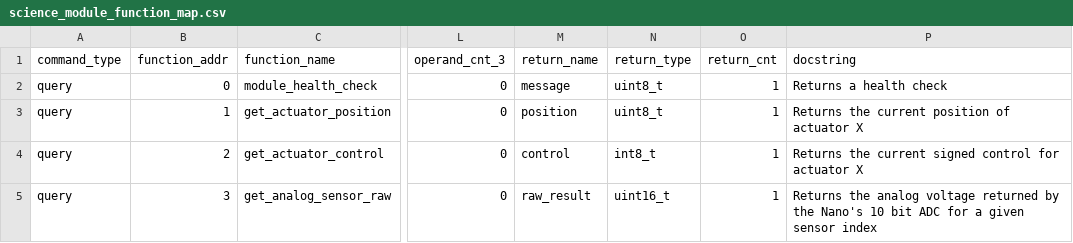
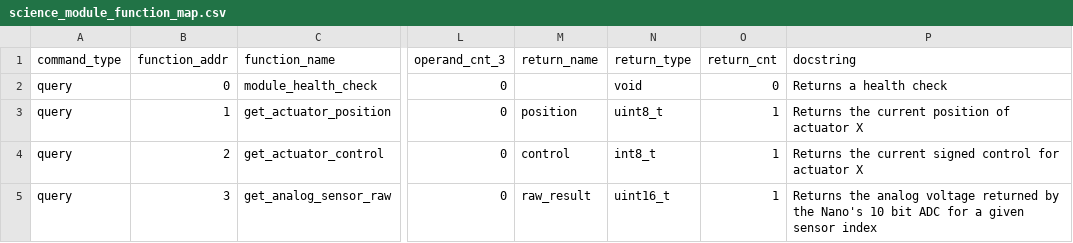
Before and after one commit to BYUMarsRover/Autonomy-ROS2, a CSV file: mars_ws/src/science/science/function_mapping/science_module_function_map.csv, drawn as a sheet; only a part is shown, gaps mark what is left out; the diff names each change by its address in the sheet, - before the commit and + after, or states it on an @@ line.

Commit message:
Put Debug GUI's in Menu Bar, Fixed Return Table, Current Tool updated, Imrpoved GUI Layout

```diff
--- a/mars_ws/src/science/science/function_mapping/science_module_function_map.csv
+++ b/mars_ws/src/science/science/function_mapping/science_module_function_map.csv
-M2 (return_name): message
+M2 (return_name): (empty)
-N2 (return_type): uint8_t
+N2 (return_type): void
-O2 (return_cnt): 1
+O2 (return_cnt): 0
```
Also changed, not shown: 10 other files.
